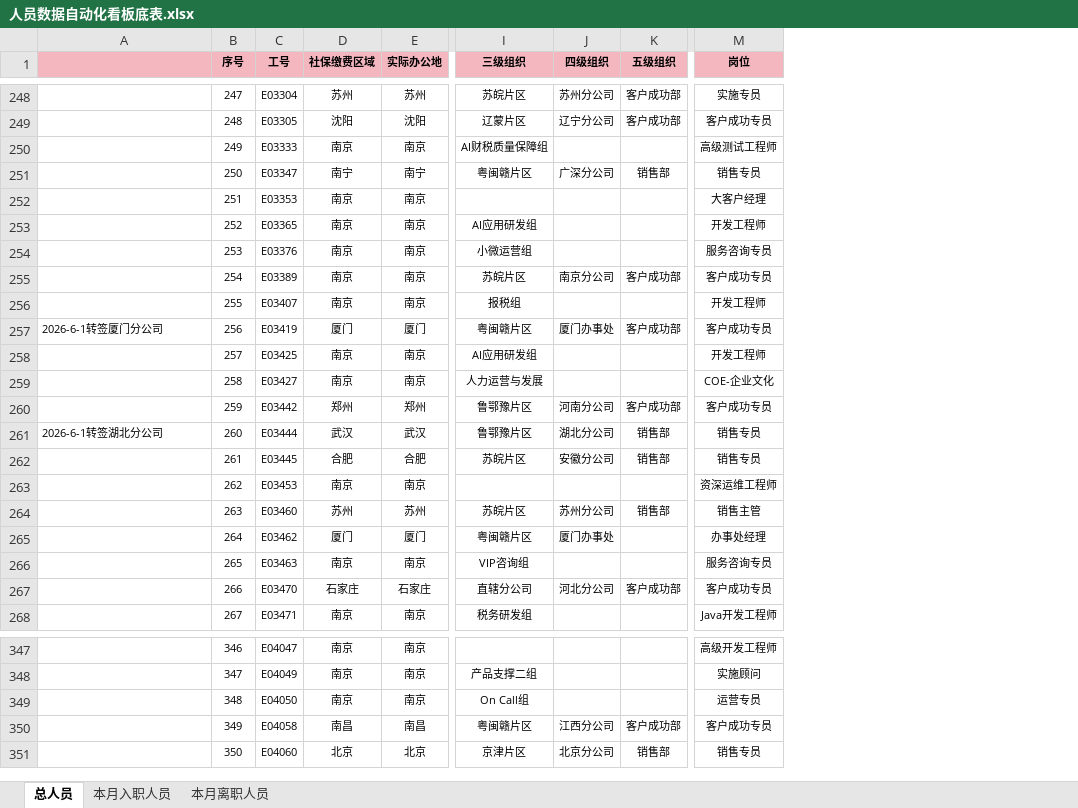
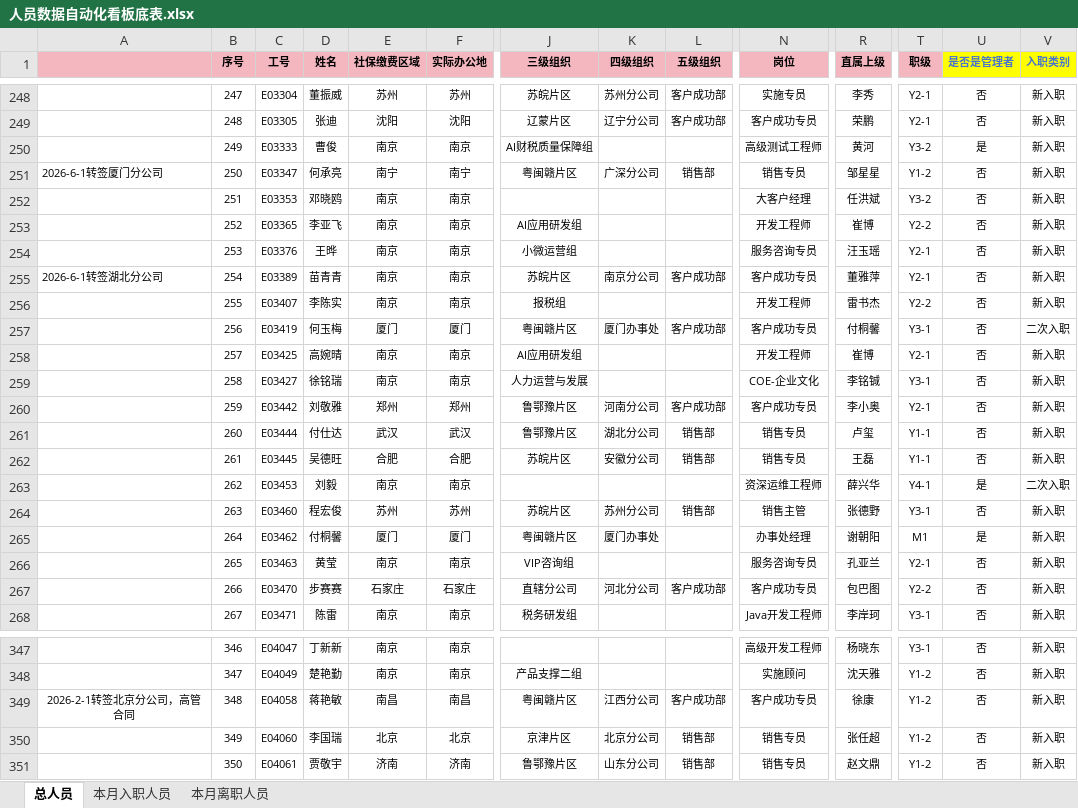
Before and after one commit to zhouzhou0602jinjin/personnel-dashboard, an Excel workbook: 人员数据自动化看板底表.xlsx, sheet 总人员, drawn as a sheet; only a part is shown, gaps mark what is left out; values as stored, in another font and other column widths than the file's, no borders; conditional formats not drawn; addresses are those after the commit; the diff covers the shown part only; the diff names each change by its address in the sheet, - before the commit and + after, or states it on an @@ line.

```diff
--- a/人员数据自动化看板底表.xlsx (sheet 总人员)
+++ b/人员数据自动化看板底表.xlsx (sheet 总人员)
+column D (姓名), rows 248-268: 董振威 | 张迪 | 曹俊 | 何承亮 | 邓晓鸥 | 李亚飞 | 王晔 | 苗青青 | 李陈实 | 何玉梅 | 高婉晴 | 徐铭瑞 | 刘敬雅 | 付仕达 | 吴德旺 | 刘毅 | 程宏俊 | 付桐馨 | 黄莹 | 步赛赛 | 陈雷; rows 347-351: 丁新新 | 楚艳勤 | 蒋艳敏 | 李国瑞 | 贾敬宇
+column R (直属上级), rows 248-268: 李秀 | 荣鹏 | 黄河 | 邹星星 | 任洪斌 | 崔博 | 汪玉瑶 | 董雅萍 | 雷书杰 | 付桐馨 | 崔博 | 李铭铖 | 李小奥 | 卢玺 | 王磊 | 薛兴华 | 张德野 | 谢朝阳 | 孔亚兰 | 包巴图 | 李岸珂; rows 347-351: 杨晓东 | 沈天雅 | 徐康 | 张任超 | 赵文鼎
+column T (职级), rows 248-268: Y2-1 | Y2-1 | Y3-2 | Y1-2 | Y3-2 | Y2-2 | Y2-1 | Y2-1 | Y2-2 | Y3-1 | Y2-1 | Y3-1 | Y2-1 | Y1-1 | Y1-1 | Y4-1 | Y3-1 | M1 | Y2-1 | Y2-2 | Y3-1; rows 347-351: Y3-1 | Y1-2 | Y1-2 | Y1-2 | Y1-2
+column U (是否是管理者), rows 248-268: 否 | 否 | 是 | 否 | 否 | 否 | 否 | 否 | 否 | 否 | 否 | 否 | 否 | 否 | 否 | 是 | 否 | 是 | 否 | 否 | 否; rows 347-351: all 否
+column V (入职类别), rows 248-268: 新入职 | 新入职 | 新入职 | 新入职 | 新入职 | 新入职 | 新入职 | 新入职 | 新入职 | 二次入职 | 新入职 | 新入职 | 新入职 | 新入职 | 新入职 | 二次入职 | 新入职 | 新入职 | 新入职 | 新入职 | 新入职; rows 347-351: all 新入职
-A251: (empty)
+A251: 2026-6-1转签厦门分公司
-A255: (empty)
+A255: 2026-6-1转签湖北分公司
-A257: 2026-6-1转签厦门分公司
+A257: (empty)
-A261: 2026-6-1转签湖北分公司
+A261: (empty)
-A349: (empty)
+A349: 2026-2-1转签北京分公司，高管合同
-C349 (工号): E04050
+C349 (工号): E04058
-E349 (社保缴费区域): 南京
+E349 (社保缴费区域): 南昌
-F349 (实际办公地): 南京
+F349 (实际办公地): 南昌
-J349 (三级组织): On Call组
+J349 (三级组织): 粤闽赣片区
-K349 (四级组织): (empty)
+K349 (四级组织): 江西分公司
-L349 (五级组织): (empty)
+L349 (五级组织): 客户成功部
-N349 (岗位): 运营专员
+N349 (岗位): 客户成功专员
-C350 (工号): E04058
+C350 (工号): E04060
-E350 (社保缴费区域): 南昌
+E350 (社保缴费区域): 北京
-F350 (实际办公地): 南昌
+F350 (实际办公地): 北京
-J350 (三级组织): 粤闽赣片区
+J350 (三级组织): 京津片区
-K350 (四级组织): 江西分公司
+K350 (四级组织): 北京分公司
-L350 (五级组织): 客户成功部
+L350 (五级组织): 销售部
-N350 (岗位): 客户成功专员
+N350 (岗位): 销售专员
-C351 (工号): E04060
+C351 (工号): E04061
-E351 (社保缴费区域): 北京
+E351 (社保缴费区域): 济南
-F351 (实际办公地): 北京
+F351 (实际办公地): 济南
-J351 (三级组织): 京津片区
+J351 (三级组织): 鲁鄂豫片区
-K351 (四级组织): 北京分公司
+K351 (四级组织): 山东分公司
```
Also changed, not shown: 8 added rows, 1788 edited cells and cell formats elsewhere in this sheet, sheet 本月入职人员, sheet 本月离职人员, 23 other files.
